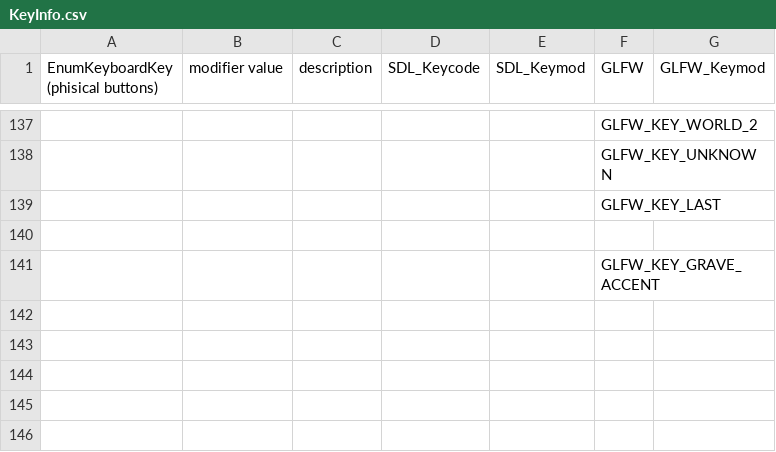
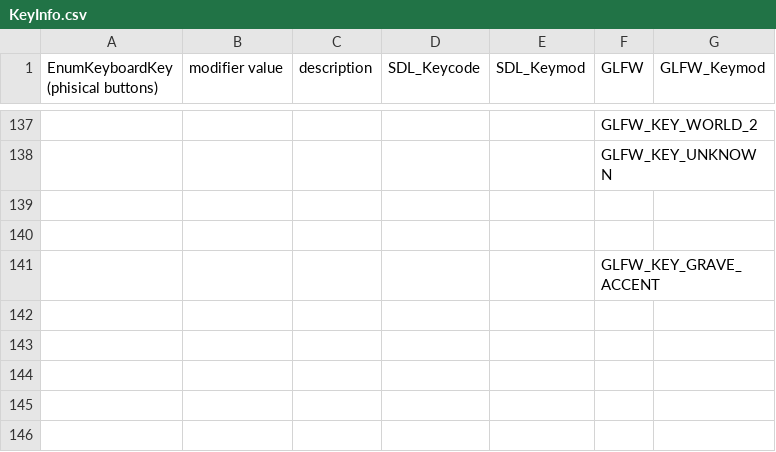
Before and after one commit to AnimusPEXUS/dtk, a CSV file: generators/KeyboardSourcesGenerator/KeyInfo.csv, drawn as a sheet; only a part is shown, gaps mark what is left out; the diff names each change by its address in the sheet, - before the commit and + after, or states it on an @@ line.

```diff
--- a/generators/KeyboardSourcesGenerator/KeyInfo.csv
+++ b/generators/KeyboardSourcesGenerator/KeyInfo.csv
-F139 (GLFW): GLFW_KEY_LAST
+F139 (GLFW): (empty)
```
Also changed, not shown: 11 other files.
